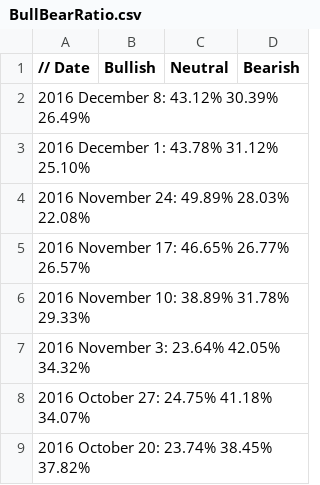
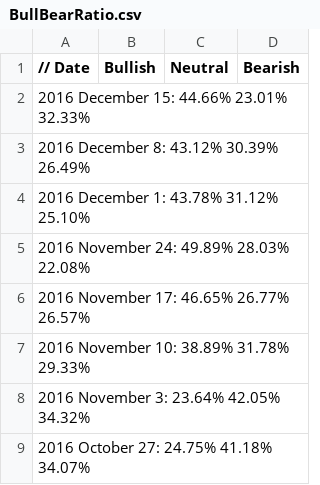
Before and after one commit to dadelcarbo/UltimateChartistRoot, a CSV file: data/weekly/AAII/BullBearRatio.csv, drawn as a sheet; only a part is shown; the shorter side is filled out with more unchanged rows.

```diff
--- a/data/weekly/AAII/BullBearRatio.csv
+++ b/data/weekly/AAII/BullBearRatio.csv
@@ -1,2 +1,3 @@
 // Date,Bullish,Neutral,Bearish
+2016 December 15:	44.66%	23.01%	32.33%
 2016 December 8:	43.12%	30.39%	26.49%
```
Also changed, not shown: 4 other files.
